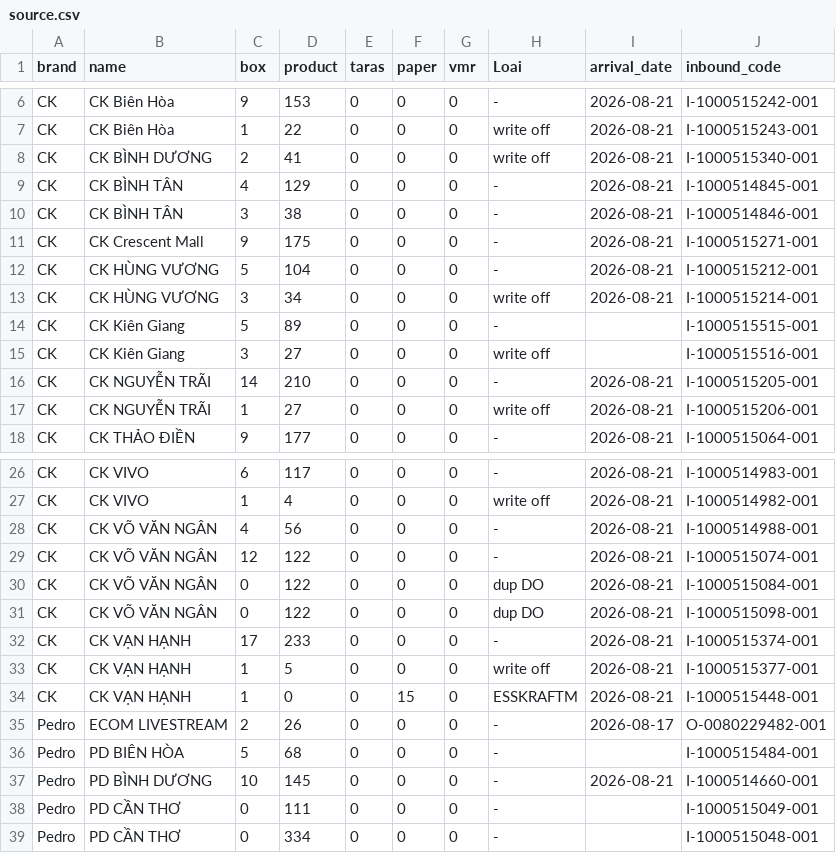
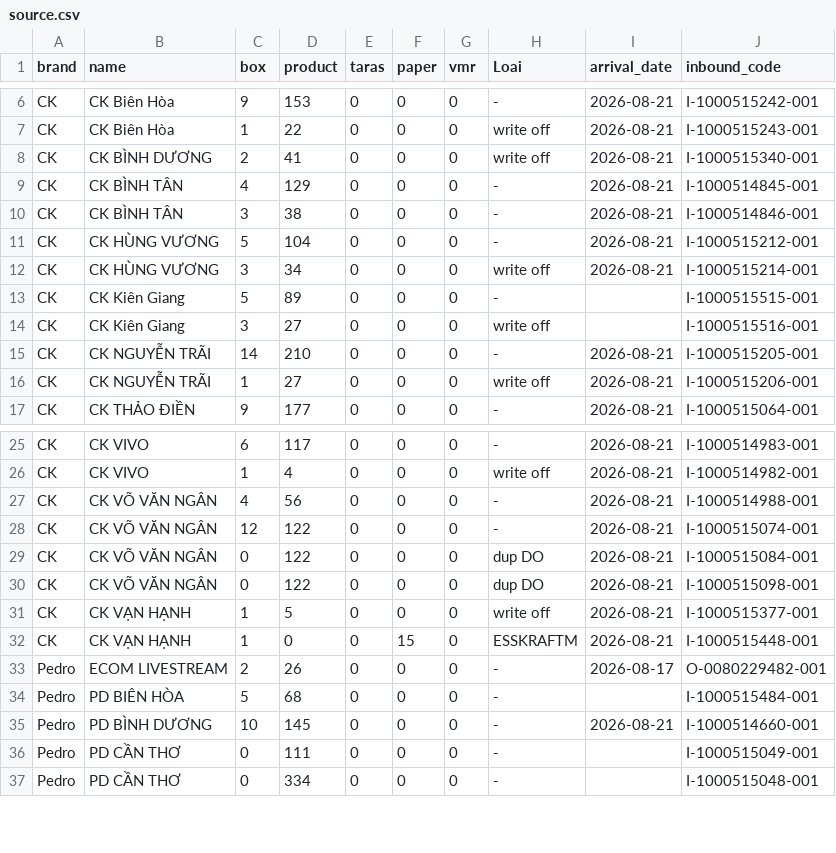
Before and after one commit to thuanmaison113-boop/newinbound, a CSV file: source.csv, drawn as a sheet; only a part is shown, gaps mark what is left out; the diff names each change by its address in the sheet, - before the commit and + after, or states it on an @@ line.

Commit message:
Update data 2026-08-21 20:11

```diff
--- a/source.csv
+++ b/source.csv
-row 11: CK | CK Crescent Mall | 9 | 175 | 0 | 0 | 0 | - | 2026-08-21 | I-1000515271-001
-row 32: CK | CK VẠN HẠNH | 17 | 233 | 0 | 0 | 0 | - | 2026-08-21 | I-1000515374-001
```
